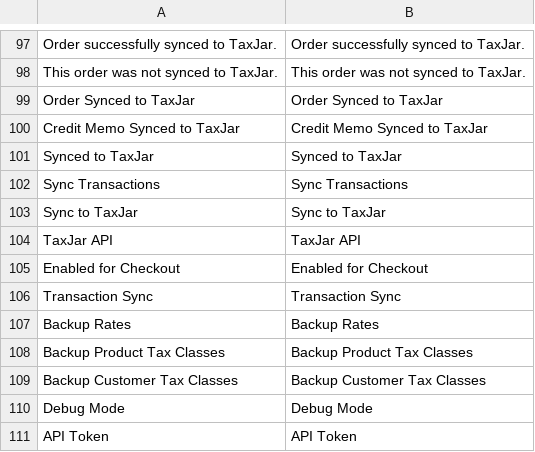
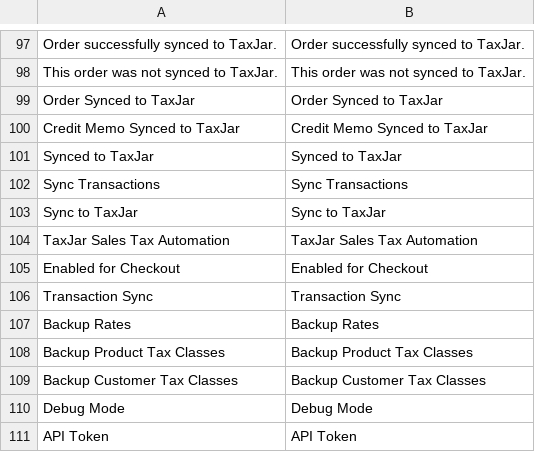
Before and after one commit to taxjar/taxjar-magento2-extension, a CSV file: i18n/en_US.csv, drawn as a sheet; only a part is shown, gaps mark what is left out; removed rows and columns are numbered as before the commit, all else as after; the diff names each change by its address in the sheet, - before the commit and + after, or states it on an @@ line.

Commit message:
Correct translation file

```diff
--- a/i18n/en_US.csv
+++ b/i18n/en_US.csv
-row 104: TaxJar API | TaxJar API
+row 104: TaxJar Sales Tax Automation | TaxJar Sales Tax Automation
```
